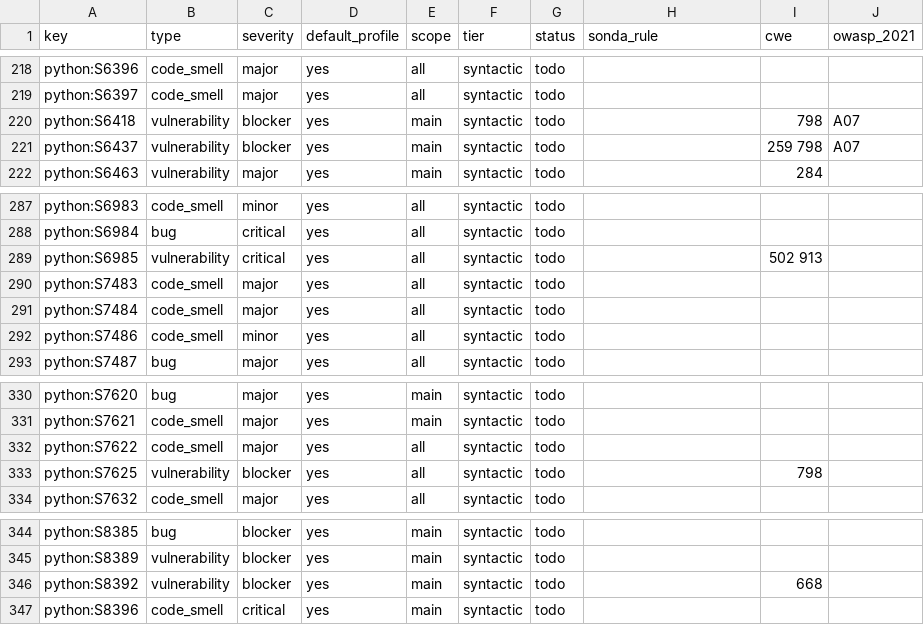
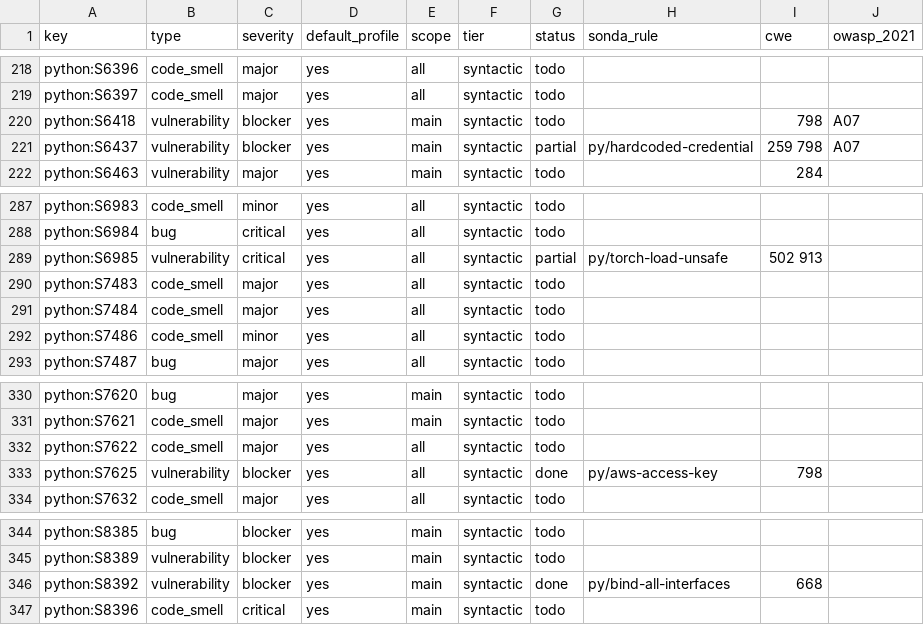
Before and after one commit to lvaoliveira/sonda, a CSV file: docs/sonar-parity/py.csv, drawn as a sheet; only a part is shown, gaps mark what is left out; the diff covers the shown part only.

Commit message:
feat: 27 Python security rules in the SonarQube parity effort (batch 4)
SQL built from strings, cookie flags, TLS and hostname verification, weak
hashes, ciphers, TLS versions and key sizes, JWT verification, template
auto-escaping, CSRF, debug mode, CORS, hard-coded credentials and secret keys,
world-accessible permissions and temp files, XXE, and torch.load.

```diff
--- a/docs/sonar-parity/py.csv
+++ b/docs/sonar-parity/py.csv
@@ -220,3 +220,3 @@ python:S6397,code_smell,major,yes,all,syntactic,todo,,,
 python:S6418,vulnerability,blocker,yes,main,syntactic,todo,,798,A07
-python:S6437,vulnerability,blocker,yes,main,syntactic,todo,,259 798,A07
+python:S6437,vulnerability,blocker,yes,main,syntactic,partial,py/hardcoded-credential,259 798,A07
 python:S6463,vulnerability,major,yes,main,syntactic,todo,,284,
@@ -288,3 +288,3 @@ python:S6983,code_smell,minor,yes,all,syntactic,todo,,,
 python:S6984,bug,critical,yes,all,syntactic,todo,,,
-python:S6985,vulnerability,critical,yes,all,syntactic,todo,,502 913,
+python:S6985,vulnerability,critical,yes,all,syntactic,partial,py/torch-load-unsafe,502 913,
 python:S7483,code_smell,major,yes,all,syntactic,todo,,,
@@ -332,3 +332,3 @@ python:S7621,code_smell,major,yes,main,syntactic,todo,,,
 python:S7622,code_smell,major,yes,all,syntactic,todo,,,
-python:S7625,vulnerability,blocker,yes,all,syntactic,todo,,798,
+python:S7625,vulnerability,blocker,yes,all,syntactic,done,py/aws-access-key,798,
 python:S7632,code_smell,major,yes,all,syntactic,todo,,,
@@ -345,3 +345,3 @@ python:S8385,bug,blocker,yes,main,syntactic,todo,,,
 python:S8389,vulnerability,blocker,yes,main,syntactic,todo,,,
-python:S8392,vulnerability,blocker,yes,main,syntactic,todo,,668,
+python:S8392,vulnerability,blocker,yes,main,syntactic,done,py/bind-all-interfaces,668,
 python:S8396,code_smell,critical,yes,main,syntactic,todo,,,
```
Also changed, not shown: 46 edited cells elsewhere in this file, 6 other files.
